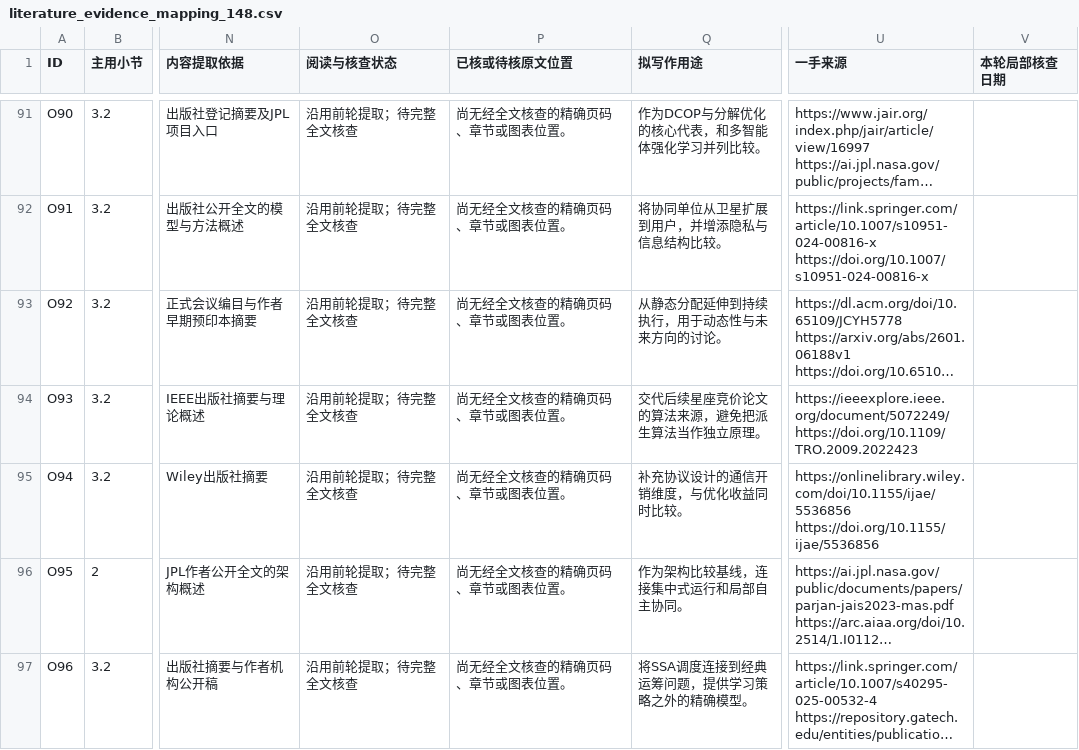
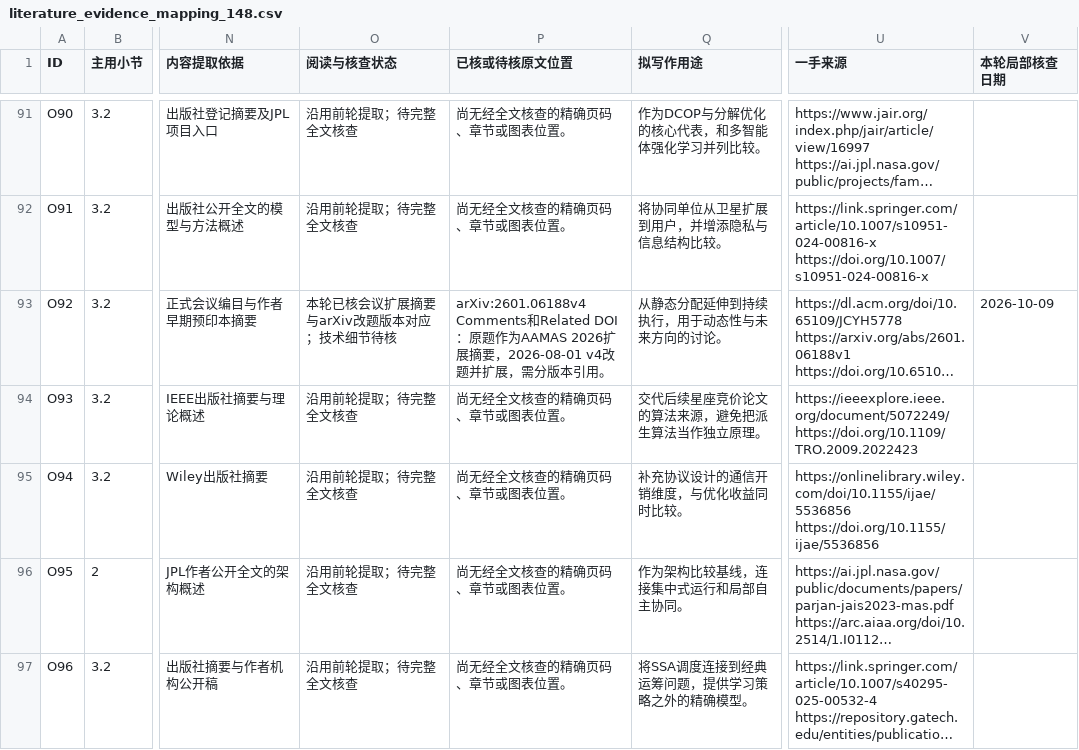
Before and after one commit to yyh46-design/satellite-constellation-review-writing, a CSV file: review_writing/evidence/literature_evidence_mapping_148.csv, drawn as a sheet; only a part is shown, gaps mark what is left out; long unchanged cells end in …; the diff covers the shown part only; the diff names each change by its address in the sheet, - before the commit and + after, or states it on an @@ line.

Commit message:
audit: correct source-linked literature evidence (evidence/literature_evidence_mapping_148.csv)

```diff
--- a/review_writing/evidence/literature_evidence_mapping_148.csv
+++ b/review_writing/evidence/literature_evidence_mapping_148.csv
-O93 (阅读与核查状态): 沿用前轮提取；待完整全文核查
+O93 (阅读与核查状态): 本轮已核会议扩展摘要与arXiv改题版本对应；技术细节待核
-P93 (已核或待核原文位置): 尚无经全文核查的精确页码、章节或图表位置。
+P93 (已核或待核原文位置): arXiv:2601.06188v4 Comments和Related DOI：原题作为AAMAS 2026扩展摘要，2026-08-01 v4改题并扩展，需分版本引用。
-V93 (本轮局部核查日期): (empty)
+V93 (本轮局部核查日期): 2026-10-09
```
Also changed, not shown: 27 edited cells elsewhere in this file.
